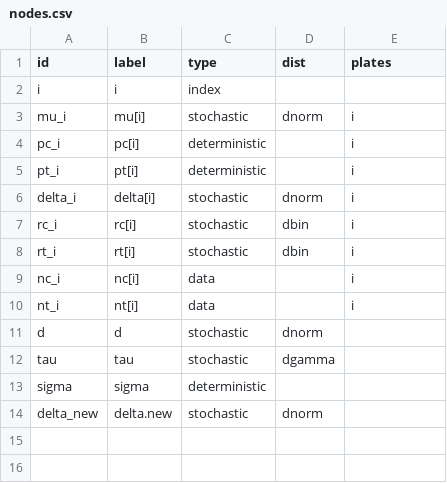
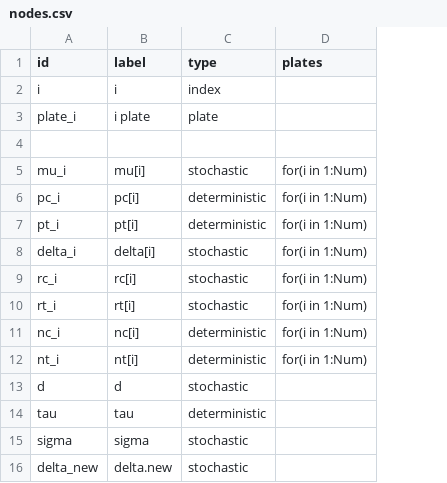
Before and after one commit to nyucel1234/DAGnabit-Documentation, a CSV file: inst/extdata/examples/blocker/nodes.csv, drawn as a sheet; removed rows and columns are numbered as before the commit, all else as after; the diff names each change by its address in the sheet, - before the commit and + after, or states it on an @@ line.

```diff
--- a/inst/extdata/examples/blocker/nodes.csv
+++ b/inst/extdata/examples/blocker/nodes.csv
-column D (dist), rows 3-14: dnorm |  |  | dnorm | dbin | dbin |  |  | dnorm | dgamma |  | dnorm
+row 3: plate_i | i plate | plate
+row 4: (empty)
-D5:D12 (plates): i
+D5:D12 (plates): for(i in 1:Num)
-C11:C12 (type): data
+C11:C12 (type): deterministic
-C14 (type): stochastic
+C14 (type): deterministic
-C15 (type): deterministic
+C15 (type): stochastic
```
Also changed, not shown: inst/extdata/examples/blocker/edges.csv.
